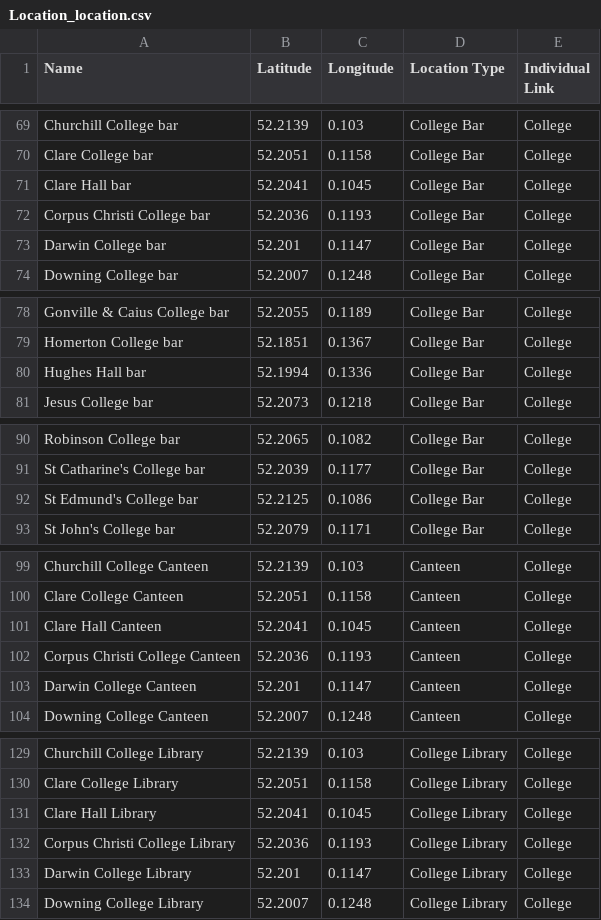
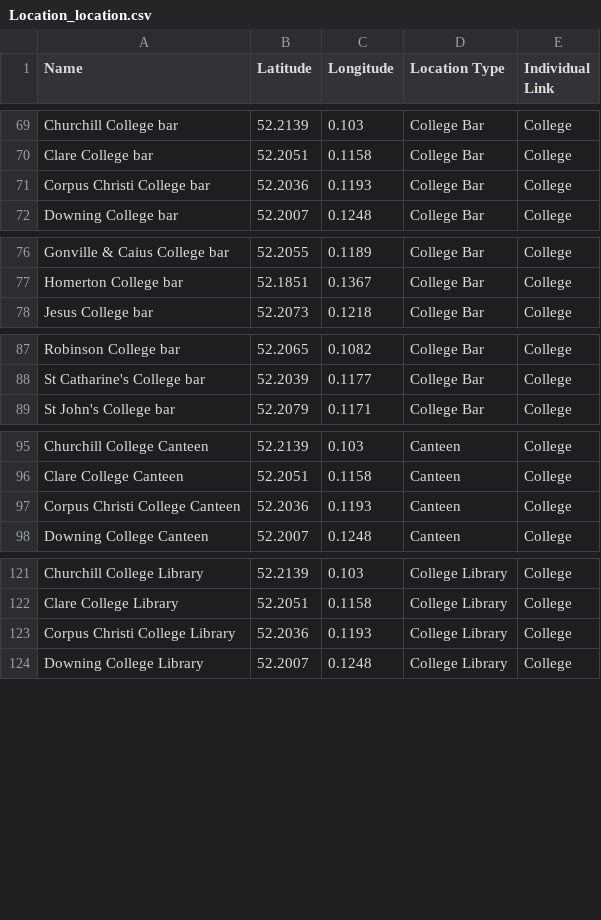
Before and after one commit to JPrince321/FreshersFluCambridge, a CSV file: Location_location.csv, drawn as a sheet; only a part is shown, gaps mark what is left out; the diff covers the shown part only; the diff names each change by its address in the sheet, - before the commit and + after, or states it on an @@ line.

```diff
--- a/Location_location.csv
+++ b/Location_location.csv
-row 71: Clare Hall bar | 52.2041 | 0.1045 | College Bar | College
-row 73: Darwin College bar | 52.201 | 0.1147 | College Bar | College
-row 80: Hughes Hall bar | 52.1994 | 0.1336 | College Bar | College
-row 92: St Edmund's College bar | 52.2125 | 0.1086 | College Bar | College
-row 101: Clare Hall Canteen | 52.2041 | 0.1045 | Canteen | College
-row 103: Darwin College Canteen | 52.201 | 0.1147 | Canteen | College
-row 131: Clare Hall Library | 52.2041 | 0.1045 | College Library | College
-row 133: Darwin College Library | 52.201 | 0.1147 | College Library | College
```
Also changed, not shown: 4 removed rows elsewhere in this file, 4 other files.
